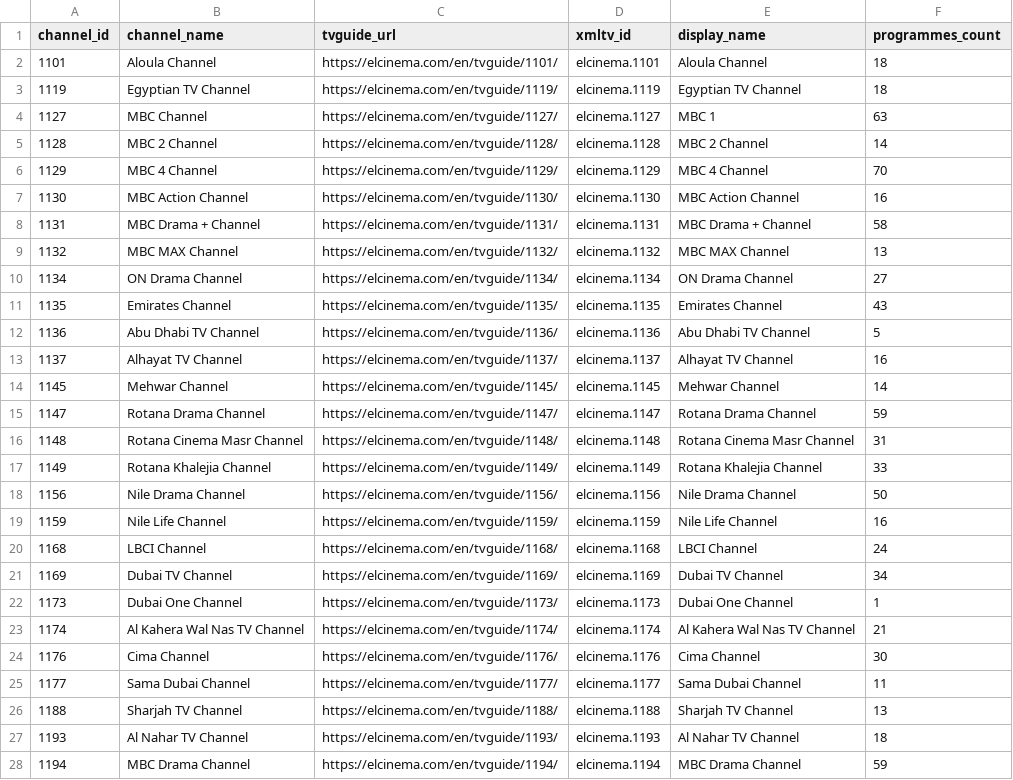
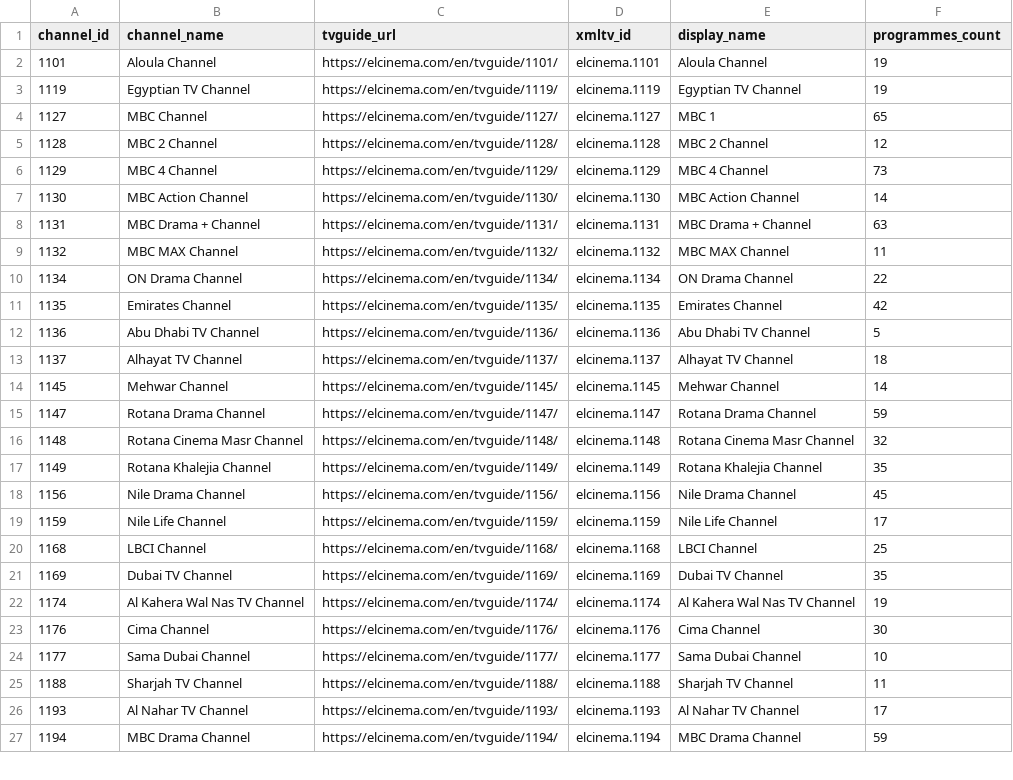
Before and after one commit to DzGreenServices/DZGreen-EPG, a CSV file: docs/ElCinema-Channel-Mapping.csv, drawn as a sheet; only a part is shown; the diff covers the shown part only.

```diff
--- a/docs/ElCinema-Channel-Mapping.csv
+++ b/docs/ElCinema-Channel-Mapping.csv
@@ -1,28 +1,27 @@
 channel_id,channel_name,tvguide_url,xmltv_id,display_name,programmes_count
-1101,Aloula Channel,https://elcinema.com/en/tvguide/1101/,elcinema.1101,Aloula Channel,18
-1119,Egyptian TV Channel,https://elcinema.com/en/tvguide/1119/,elcinema.1119,Egyptian TV Channel,18
-1127,MBC Channel,https://elcinema.com/en/tvguide/1127/,elcinema.1127,MBC 1,63
-1128,MBC 2 Channel,https://elcinema.com/en/tvguide/1128/,elcinema.1128,MBC 2 Channel,14
-1129,MBC 4 Channel,https://elcinema.com/en/tvguide/1129/,elcinema.1129,MBC 4 Channel,70
-1130,MBC Action Channel,https://elcinema.com/en/tvguide/1130/,elcinema.1130,MBC Action Channel,16
-1131,MBC Drama + Channel,https://elcinema.com/en/tvguide/1131/,elcinema.1131,MBC Drama + Channel,58
-1132,MBC MAX Channel,https://elcinema.com/en/tvguide/1132/,elcinema.1132,MBC MAX Channel,13
-1134,ON Drama Channel,https://elcinema.com/en/tvguide/1134/,elcinema.1134,ON Drama Channel,27
-1135,Emirates Channel,https://elcinema.com/en/tvguide/1135/,elcinema.1135,Emirates Channel,43
+1101,Aloula Channel,https://elcinema.com/en/tvguide/1101/,elcinema.1101,Aloula Channel,19
+1119,Egyptian TV Channel,https://elcinema.com/en/tvguide/1119/,elcinema.1119,Egyptian TV Channel,19
+1127,MBC Channel,https://elcinema.com/en/tvguide/1127/,elcinema.1127,MBC 1,65
+1128,MBC 2 Channel,https://elcinema.com/en/tvguide/1128/,elcinema.1128,MBC 2 Channel,12
+1129,MBC 4 Channel,https://elcinema.com/en/tvguide/1129/,elcinema.1129,MBC 4 Channel,73
+1130,MBC Action Channel,https://elcinema.com/en/tvguide/1130/,elcinema.1130,MBC Action Channel,14
+1131,MBC Drama + Channel,https://elcinema.com/en/tvguide/1131/,elcinema.1131,MBC Drama + Channel,63
+1132,MBC MAX Channel,https://elcinema.com/en/tvguide/1132/,elcinema.1132,MBC MAX Channel,11
+1134,ON Drama Channel,https://elcinema.com/en/tvguide/1134/,elcinema.1134,ON Drama Channel,22
+1135,Emirates Channel,https://elcinema.com/en/tvguide/1135/,elcinema.1135,Emirates Channel,42
 1136,Abu Dhabi TV Channel,https://elcinema.com/en/tvguide/1136/,elcinema.1136,Abu Dhabi TV Channel,5
-1137,Alhayat TV Channel,https://elcinema.com/en/tvguide/1137/,elcinema.1137,Alhayat TV Channel,16
+1137,Alhayat TV Channel,https://elcinema.com/en/tvguide/1137/,elcinema.1137,Alhayat TV Channel,18
 1145,Mehwar Channel,https://elcinema.com/en/tvguide/1145/,elcinema.1145,Mehwar Channel,14
 1147,Rotana Drama Channel,https://elcinema.com/en/tvguide/1147/,elcinema.1147,Rotana Drama Channel,59
-1148,Rotana Cinema Masr Channel,https://elcinema.com/en/tvguide/1148/,elcinema.1148,Rotana Cinema Masr Channel,31
-1149,Rotana Khalejia Channel,https://elcinema.com/en/tvguide/1149/,elcinema.1149,Rotana Khalejia Channel,33
-1156,Nile Drama Channel,https://elcinema.com/en/tvguide/1156/,elcinema.1156,Nile Drama Channel,50
-1159,Nile Life Channel,https://elcinema.com/en/tvguide/1159/,elcinema.1159,Nile Life Channel,16
-1168,LBCI Channel,https://elcinema.com/en/tvguide/1168/,elcinema.1168,LBCI Channel,24
-1169,Dubai TV Channel,https://elcinema.com/en/tvguide/1169/,elcinema.1169,Dubai TV Channel,34
-1173,Dubai One Channel,https://elcinema.com/en/tvguide/1173/,elcinema.1173,Dubai One Channel,1
-1174,Al Kahera Wal Nas TV Channel,https://elcinema.com/en/tvguide/1174/,elcinema.1174,Al Kahera Wal Nas TV Channel,21
+1148,Rotana Cinema Masr Channel,https://elcinema.com/en/tvguide/1148/,elcinema.1148,Rotana Cinema Masr Channel,32
+1149,Rotana Khalejia Channel,https://elcinema.com/en/tvguide/1149/,elcinema.1149,Rotana Khalejia Channel,35
+1156,Nile Drama Channel,https://elcinema.com/en/tvguide/1156/,elcinema.1156,Nile Drama Channel,45
+1159,Nile Life Channel,https://elcinema.com/en/tvguide/1159/,elcinema.1159,Nile Life Channel,17
+1168,LBCI Channel,https://elcinema.com/en/tvguide/1168/,elcinema.1168,LBCI Channel,25
+1169,Dubai TV Channel,https://elcinema.com/en/tvguide/1169/,elcinema.1169,Dubai TV Channel,35
+1174,Al Kahera Wal Nas TV Channel,https://elcinema.com/en/tvguide/1174/,elcinema.1174,Al Kahera Wal Nas TV Channel,19
 1176,Cima Channel,https://elcinema.com/en/tvguide/1176/,elcinema.1176,Cima Channel,30
-1177,Sama Dubai Channel,https://elcinema.com/en/tvguide/1177/,elcinema.1177,Sama Dubai Channel,11
-1188,Sharjah TV Channel,https://elcinema.com/en/tvguide/1188/,elcinema.1188,Sharjah TV Channel,13
-1193,Al Nahar TV Channel,https://elcinema.com/en/tvguide/1193/,elcinema.1193,Al Nahar TV Channel,18
+1177,Sama Dubai Channel,https://elcinema.com/en/tvguide/1177/,elcinema.1177,Sama Dubai Channel,10
+1188,Sharjah TV Channel,https://elcinema.com/en/tvguide/1188/,elcinema.1188,Sharjah TV Channel,11
+1193,Al Nahar TV Channel,https://elcinema.com/en/tvguide/1193/,elcinema.1193,Al Nahar TV Channel,17
 1194,MBC Drama Channel,https://elcinema.com/en/tvguide/1194/,elcinema.1194,MBC Drama Channel,59
```
Also changed, not shown: 64 edited cells elsewhere in this file, 1 other file.
